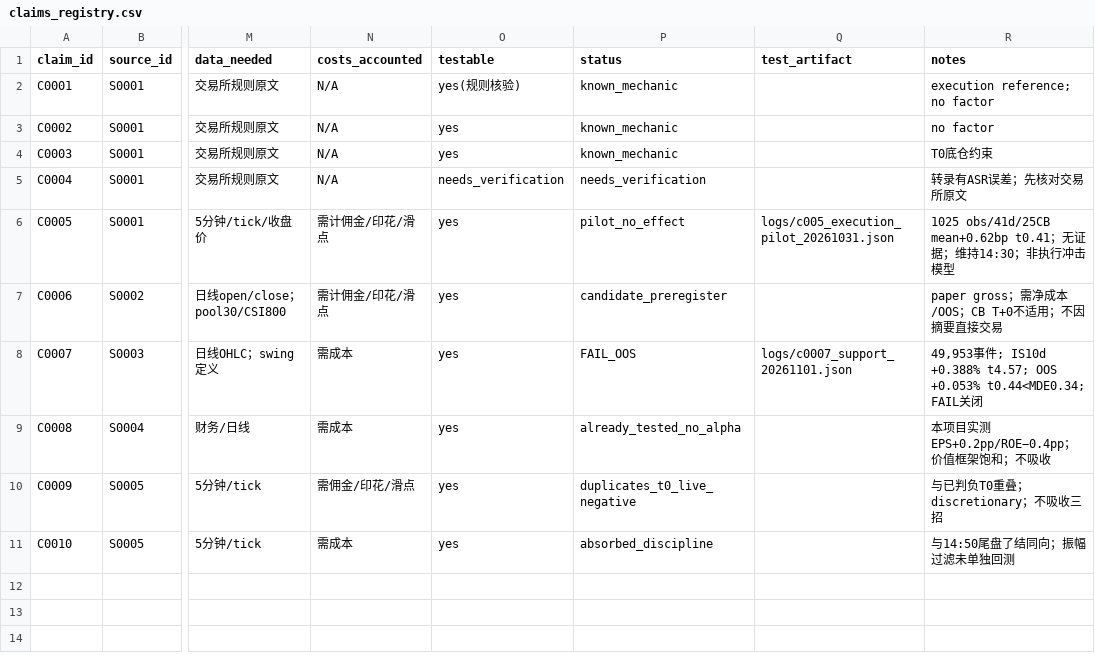
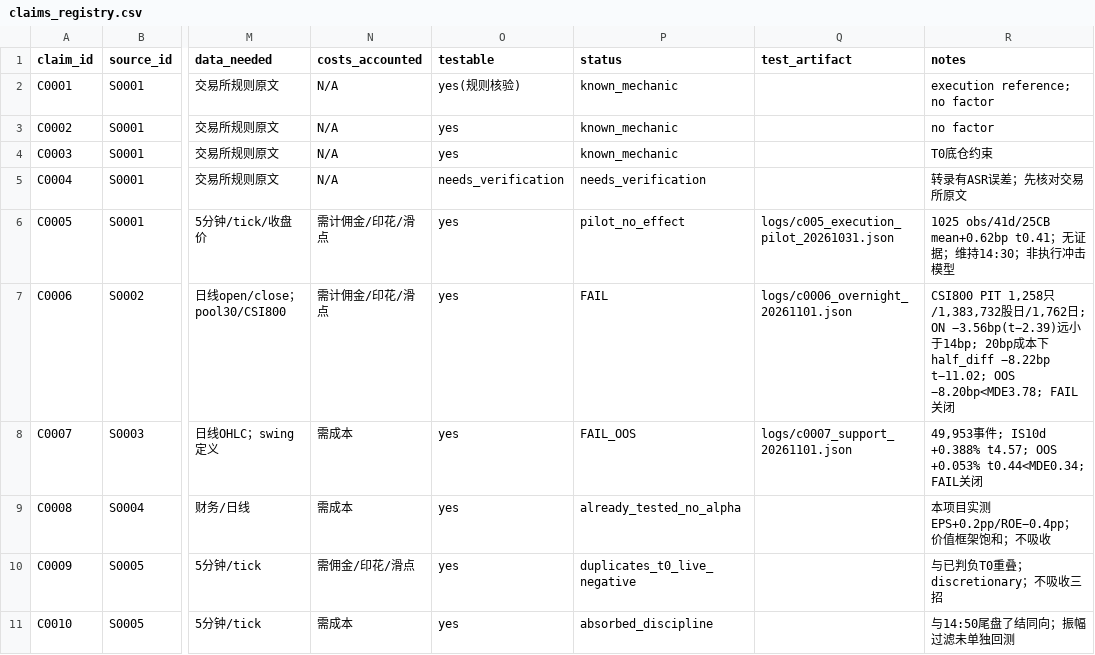
Before and after one commit to SawyerXL/quant, a CSV file: research/video_alpha/claims_registry.csv, drawn as a sheet; only a part is shown, gaps mark what is left out; the diff names each change by its address in the sheet, - before the commit and + after, or states it on an @@ line.

```diff
--- a/research/video_alpha/claims_registry.csv
+++ b/research/video_alpha/claims_registry.csv
-P7 (status): candidate_preregister
+P7 (status): FAIL
-Q7 (test_artifact): (empty)
+Q7 (test_artifact): logs/c0006_overnight_20261101.json
-R7 (notes): paper gross；需净成本/OOS；CB T+0不适用；不因摘要直接交易
+R7 (notes): CSI800 PIT 1,258只/1,383,732股日/1,762日; ON −3.56bp(t−2.39)远小于14bp; 20bp成本下 half_diff −8.22bp t−11.02; OOS −8.20bp<MDE3.78; FAIL关闭
```
Also changed, not shown: 2 other files.
